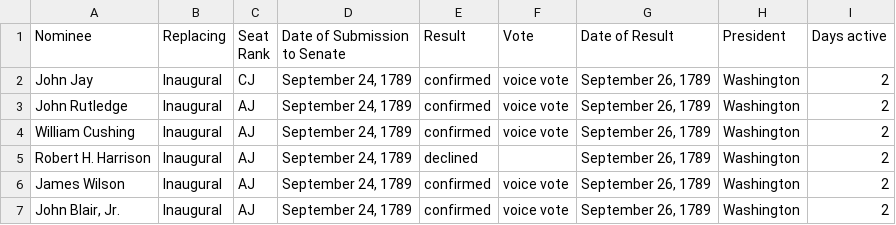
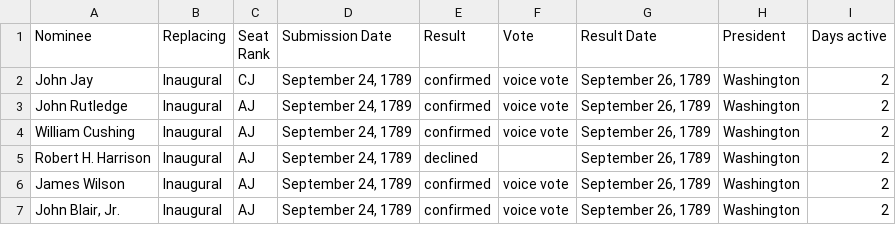
Before and after one commit to cincodenada/SupremeCourtNominations, a CSV file: nominations.csv, drawn as a sheet; only a part is shown.

Commit message:
Rename columns for niceness with R

```diff
--- a/nominations.csv
+++ b/nominations.csv
@@ -1,4 +1,3 @@
-Nominee,Replacing,"Seat
-Rank","Date of Submission
-to Senate",Result,Vote,Date of Result,President,Days active
+Nominee,Replacing,"Seat
+Rank",Submission Date,Result,Vote,Result Date,President,Days active
 John Jay,Inaugural,CJ,"September 24, 1789",confirmed,voice vote,"September 26, 1789",Washington,2
```
Also changed, not shown: 1 other file.
